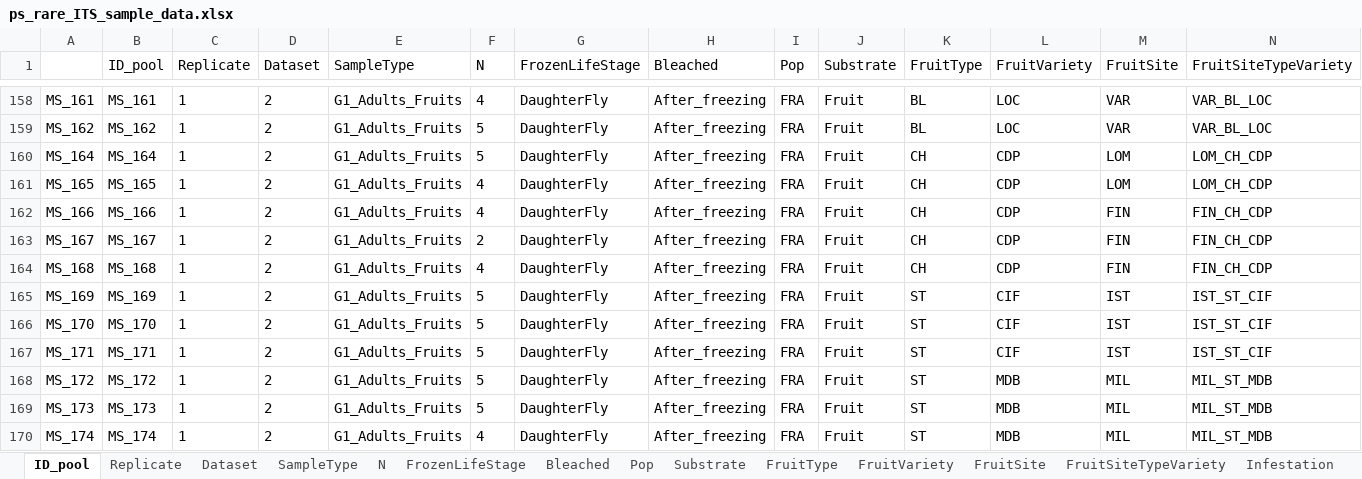
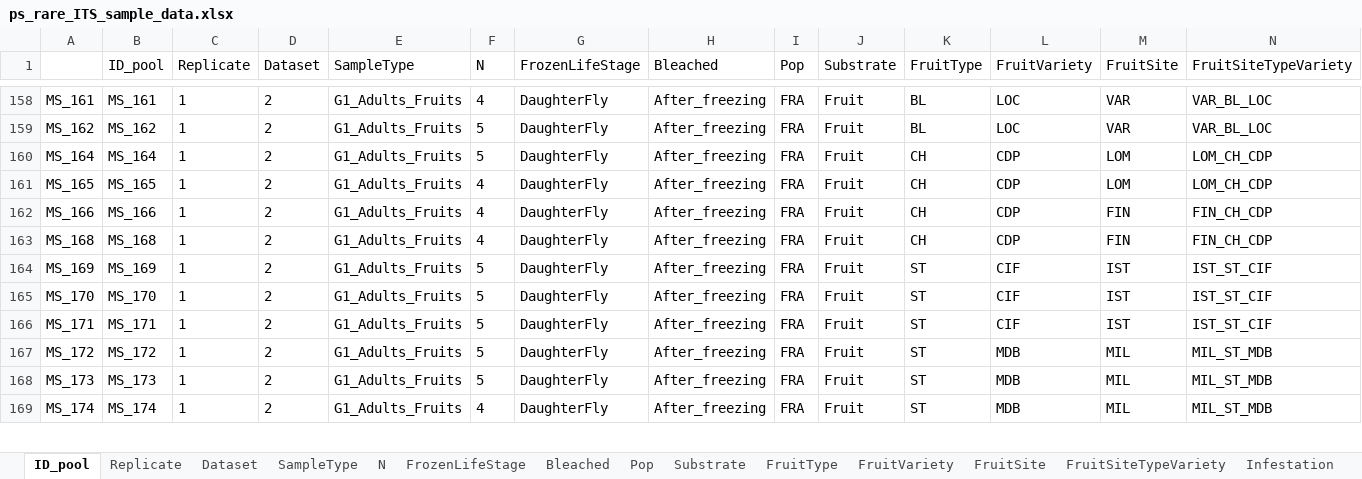
Before and after one commit to sidodq/Y2025.TransMicro2, an Excel workbook: data/derived_data/2_RarefyData/ps_rare_ITS_sample_data.xlsx, sheet ID_pool, drawn as a sheet; only a part is shown, gaps mark what is left out; values as stored, in another font and other column widths than the file's, no borders; rows hold the shown columns only; the diff names each change by its address in the sheet, - before the commit and + after, or states it on an @@ line.

```diff
--- a/data/derived_data/2_RarefyData/ps_rare_ITS_sample_data.xlsx (sheet ID_pool)
+++ b/data/derived_data/2_RarefyData/ps_rare_ITS_sample_data.xlsx (sheet ID_pool)
-row 163: MS_167 | MS_167 | 1 | 2 | G1_Adults_Fruits | 2 | DaughterFly | After_freezing | FRA | Fruit | CH | CDP | FIN | FIN_CH_CDP
```
Also changed, not shown: sheet Replicate, sheet Dataset, sheet SampleType, sheet N, sheet FrozenLifeStage, sheet Bleached, 11 more sheets, data/derived_data/2_RarefyData/ps_rare_16S_sample_data.xlsx, 9 other files.
